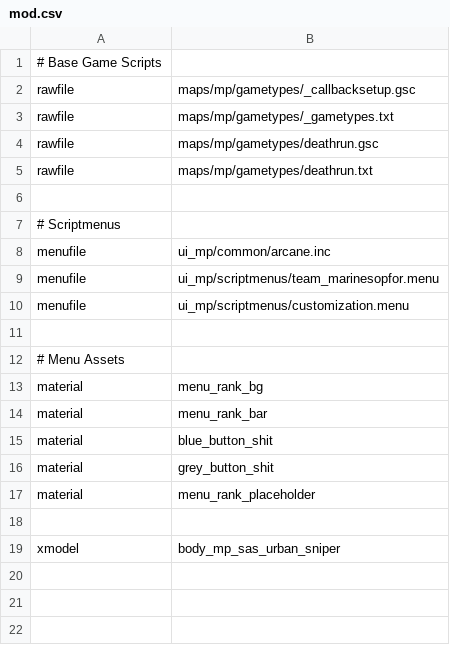
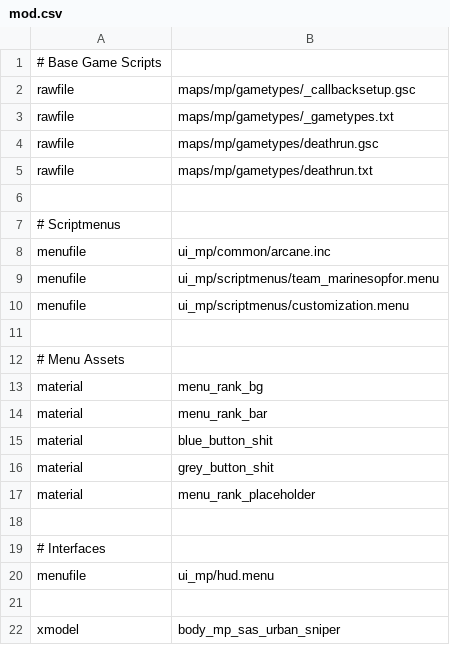
Before and after one commit to Jaxofw/IW3-Deathrun, a CSV file: mod.csv, drawn as a sheet; the diff names each change by its address in the sheet, - before the commit and + after, or states it on an @@ line.

Commit message:
UI changes
Set message fontsize to size from krispy krew
Renamed Graphics to Options on Settings menu

```diff
--- a/mod.csv
+++ b/mod.csv
+row 19: # Interfaces
+row 20: menufile | ui_mp/hud.menu
+row 21: (empty)
```
Also changed, not shown: 2 other files.
